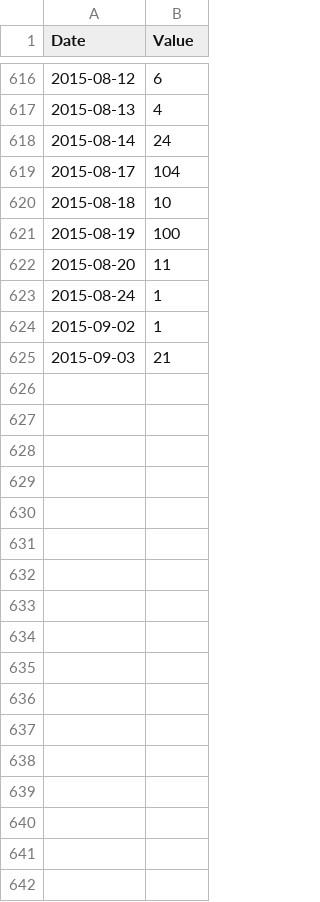
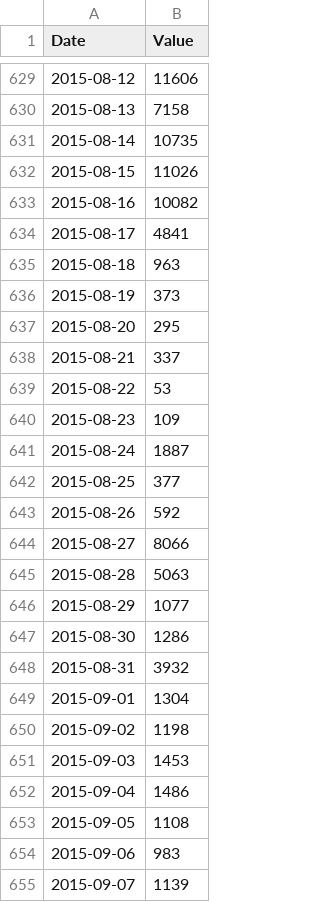
Before and after one commit to MaayanLab/enrichr-d3-calendar, a CSV file: calendar.csv, drawn as a sheet; only a part is shown, gaps mark what is left out; the diff covers the shown part only.

```diff
--- a/calendar.csv
+++ b/calendar.csv
@@ -616,10 +629,27 @@ Date,Value
-2015-08-12,6
-2015-08-13,4
-2015-08-14,24
-2015-08-17,104
-2015-08-18,10
-2015-08-19,100
-2015-08-20,11
-2015-08-24,1
-2015-09-02,1
-2015-09-03,21
+2015-08-12,11606
+2015-08-13,7158
+2015-08-14,10735
+2015-08-15,11026
+2015-08-16,10082
+2015-08-17,4841
+2015-08-18,963
+2015-08-19,373
+2015-08-20,295
+2015-08-21,337
+2015-08-22,53
+2015-08-23,109
+2015-08-24,1887
+2015-08-25,377
+2015-08-26,592
+2015-08-27,8066
+2015-08-28,5063
+2015-08-29,1077
+2015-08-30,1286
+2015-08-31,3932
+2015-09-01,1304
+2015-09-02,1198
+2015-09-03,1453
+2015-09-04,1486
+2015-09-05,1108
+2015-09-06,983
+2015-09-07,1139
```
Also changed, not shown: 22 added rows and 15 edited cells elsewhere in this file, 3 other files.
